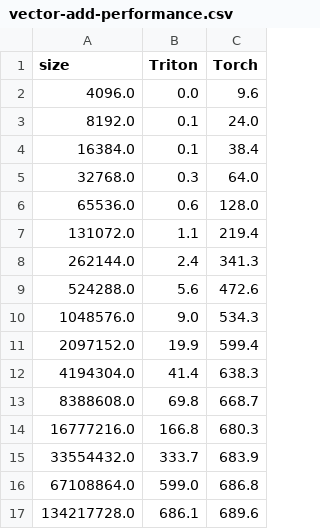
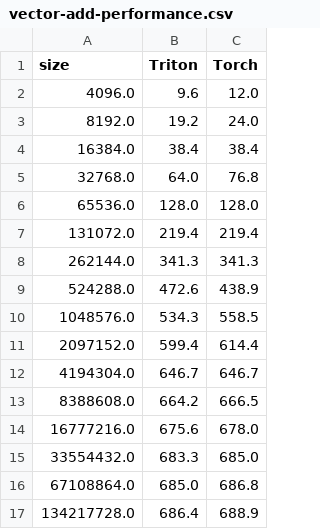
Before and after one commit to JYRoy/MLC-Learning, a CSV file: Triton/triton-examples/00.vector-add/vector-add-performance.csv, drawn as a sheet.

Commit message:
update triton paper

```diff
--- a/Triton/triton-examples/00.vector-add/vector-add-performance.csv
+++ b/Triton/triton-examples/00.vector-add/vector-add-performance.csv
@@ -1,17 +1,17 @@
 size,Triton,Torch
-4096.0,0.0,9.6
-8192.0,0.1,24.0
-16384.0,0.1,38.4
-32768.0,0.3,64.0
-65536.0,0.6,128.0
-131072.0,1.1,219.4
-262144.0,2.4,341.3
-524288.0,5.6,472.6
-1048576.0,9.0,534.3
-2097152.0,19.9,599.4
-4194304.0,41.4,638.3
-8388608.0,69.8,668.7
-16777216.0,166.8,680.3
-33554432.0,333.7,683.9
-67108864.0,599.0,686.8
-134217728.0,686.1,689.6
+4096.0,9.6,12.0
+8192.0,19.2,24.0
+16384.0,38.4,38.4
+32768.0,64.0,76.8
+65536.0,128.0,128.0
+131072.0,219.4,219.4
+262144.0,341.3,341.3
+524288.0,472.6,438.9
+1048576.0,534.3,558.5
+2097152.0,599.4,614.4
+4194304.0,646.7,646.7
+8388608.0,664.2,666.5
+16777216.0,675.6,678.0
+33554432.0,683.3,685.0
+67108864.0,685.0,686.8
+134217728.0,686.4,688.9
```
Also changed, not shown: 9 other files.
